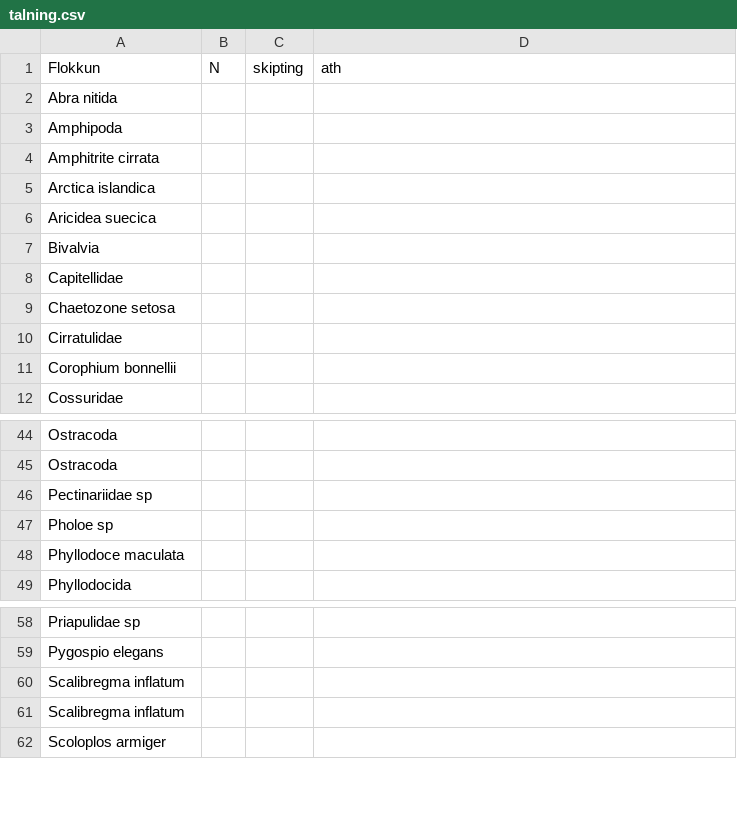
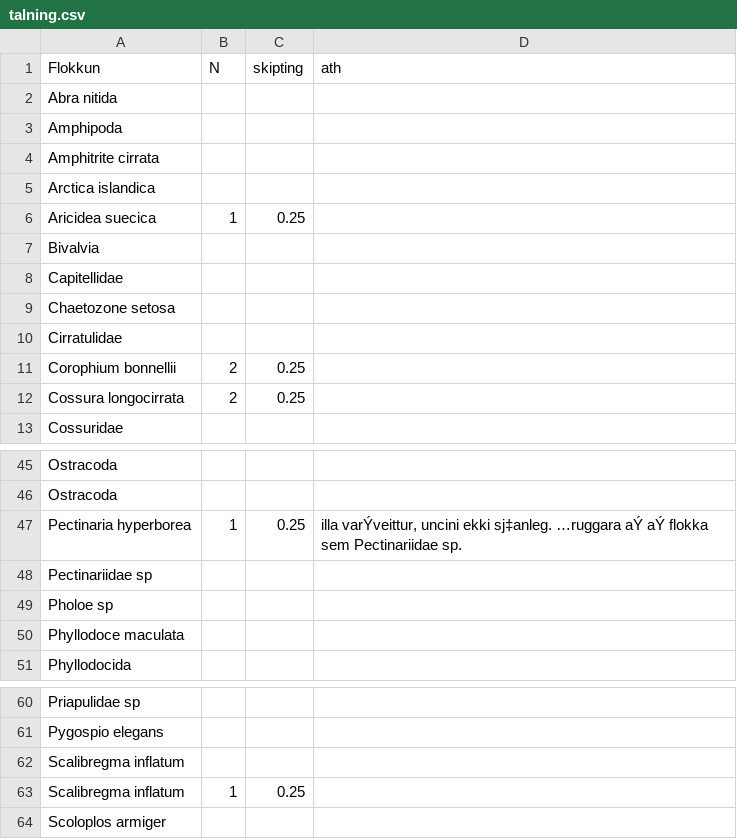
Before and after one commit to harkanatta/botndyr, a CSV file: Kolgr2016/E3A/talning.csv, drawn as a sheet; only a part is shown, gaps mark what is left out.

Commit message:
talning

```diff
--- a/Kolgr2016/E3A/talning.csv
+++ b/Kolgr2016/E3A/talning.csv
@@ -5,3 +5,3 @@ Amphitrite cirrata,,,
 Arctica islandica,,,
-Aricidea suecica,,,
+Aricidea suecica,1,0.25,
 Bivalvia,,,
@@ -10,3 +10,4 @@ Chaetozone setosa,,,
 Cirratulidae,,,
-Corophium bonnellii,,,
+Corophium bonnellii,2,0.25,
+Cossura longocirrata,2,0.25,
 Cossuridae,,,
@@ -45,2 +46,3 @@ Ostracoda,,,
 Ostracoda,,,
+Pectinaria hyperborea,1,0.25,"illa varÝveittur, uncini ekki sj‡anleg. …ruggara aÝ aÝ flokka sem Pectinariidae sp."
 Pectinariidae sp,,,
@@ -60,3 +62,3 @@ Pygospio elegans,,,
 Scalibregma inflatum,,,
-Scalibregma inflatum,,,
+Scalibregma inflatum,1,0.25,
 Scoloplos armiger,,,
```
